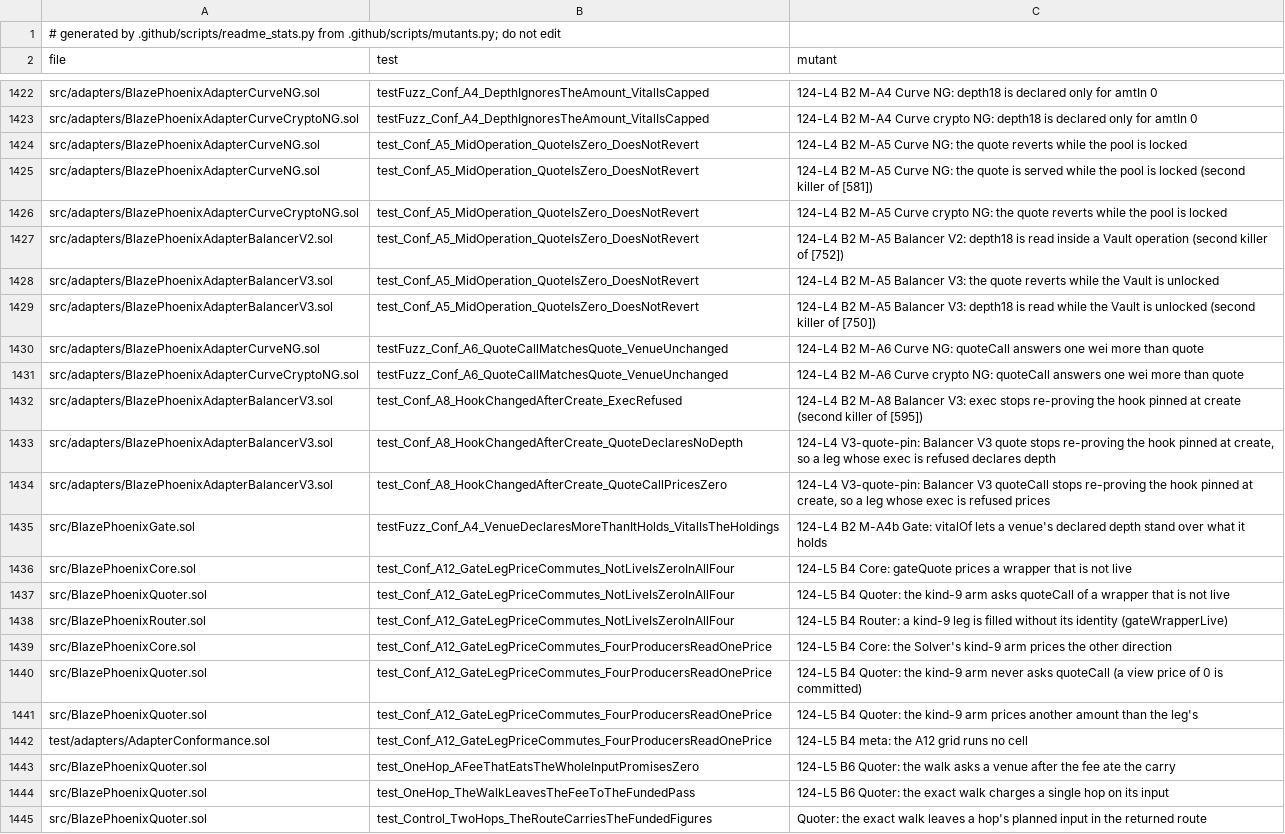
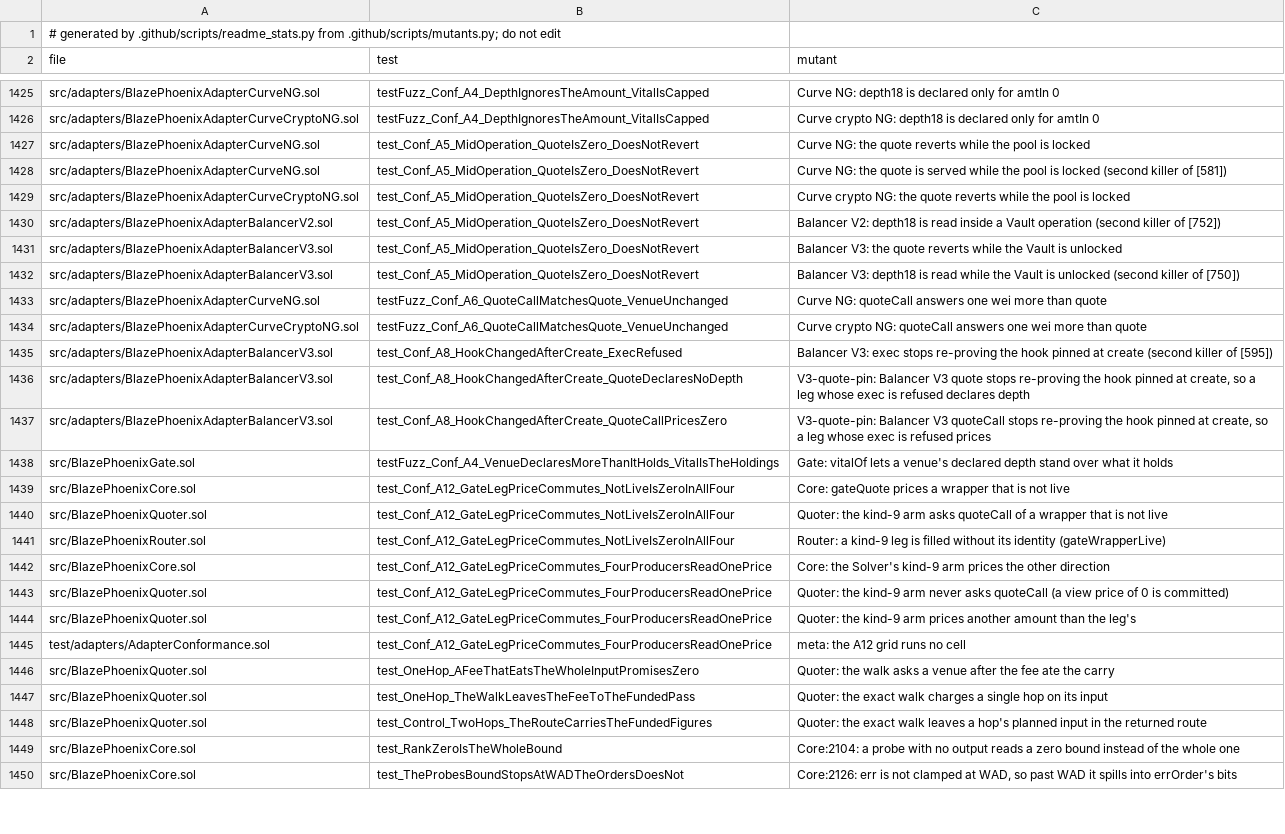
Before and after one commit to blazephoenixxyz-crypto/Blaze-Phoenix-Dex, a TSV file: docs/assurance/mutants.tsv, drawn as a sheet; only a part is shown, gaps mark what is left out; addresses are those after the commit; the diff covers the shown part only; the diff names each change by its address in the sheet, - before the commit and + after, or states it on an @@ line.

```diff
--- a/docs/assurance/mutants.tsv
+++ b/docs/assurance/mutants.tsv
-C1425 (mutant): 124-L4 B2 M-A4 Curve NG:…
+C1425 (mutant): Curve NG:…
-C1426 (mutant): 124-L4 B2 M-A4 Curve crypto…
+C1426 (mutant): Curve crypto…
-C1427 (mutant): 124-L4 B2 M-A5 Curve NG:…
+C1427 (mutant): Curve NG:…
-C1428 (mutant): 124-L4 B2 M-A5 Curve NG:…
+C1428 (mutant): Curve NG:…
-C1429 (mutant): 124-L4 B2 M-A5 Curve crypto…
+C1429 (mutant): Curve crypto…
-C1430 (mutant): 124-L4 B2 M-A5 Balancer V2:…
+C1430 (mutant): Balancer V2:…
-C1431 (mutant): 124-L4 B2 M-A5 Balancer V3:…
+C1431 (mutant): Balancer V3:…
-C1432 (mutant): 124-L4 B2 M-A5 Balancer V3:…
+C1432 (mutant): Balancer V3:…
-C1433 (mutant): 124-L4 B2 M-A6 Curve NG:…
+C1433 (mutant): Curve NG:…
-C1434 (mutant): 124-L4 B2 M-A6 Curve crypto…
+C1434 (mutant): Curve crypto…
-C1435 (mutant): 124-L4 B2 M-A8 Balancer V3:…
+C1435 (mutant): Balancer V3:…
-C1436 (mutant): 124-L4 V3-quote-pin: Balancer…
+C1436 (mutant): V3-quote-pin: Balancer…
-C1437 (mutant): 124-L4 V3-quote-pin: Balancer…
+C1437 (mutant): V3-quote-pin: Balancer…
-C1438 (mutant): 124-L4 B2 M-A4b Gate: vitalOf…
+C1438 (mutant): Gate: vitalOf…
-C1439 (mutant): 124-L5 B4 Core: gateQuote…
+C1439 (mutant): Core: gateQuote…
-C1440 (mutant): 124-L5 B4 Quoter: the…
+C1440 (mutant): Quoter: the…
-C1441 (mutant): 124-L5 B4 Router: a…
+C1441 (mutant): Router: a…
-C1442 (mutant): 124-L5 B4 Core: the…
+C1442 (mutant): Core: the…
-C1443 (mutant): 124-L5 B4 Quoter: the…
+C1443 (mutant): Quoter: the…
-C1444 (mutant): 124-L5 B4 Quoter: the…
+C1444 (mutant): Quoter: the…
-C1445 (mutant): 124-L5 B4 meta: the A12 grid runs no cell
+C1445 (mutant): meta: the A12 grid runs no cell
-C1446 (mutant): 124-L5 B6 Quoter: the…
+C1446 (mutant): Quoter: the…
-C1447 (mutant): 124-L5 B6 Quoter: the…
+C1447 (mutant): Quoter: the…
+row 1449: src/BlazePhoenixCore.sol | test_RankZeroIsTheWholeBound | Core:2104: a probe with no output reads a zero bound instead of the whole one
+row 1450: src/BlazePhoenixCore.sol | test_TheProbesBoundStopsAtWADTheOrdersDoesNot | Core:2126: err is not clamped at WAD, so past WAD it spills into errOrder's bits
```
Also changed, not shown: 37 added rows and 54 edited cells elsewhere in this file, 14 other files.
